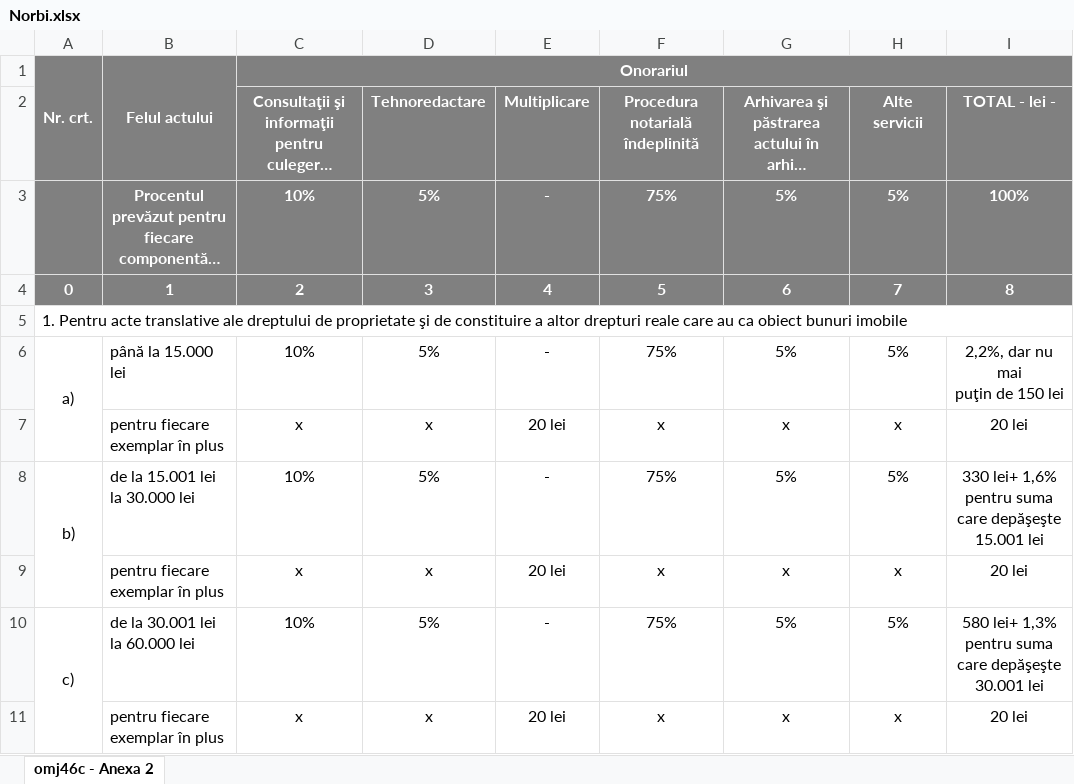
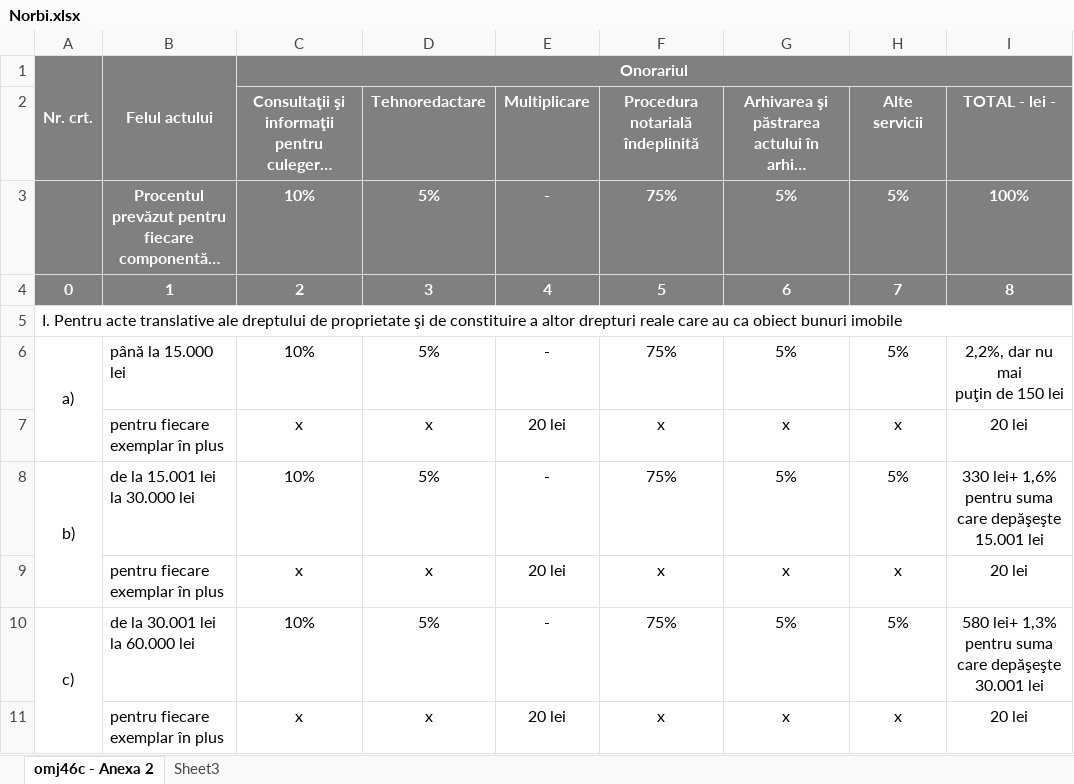
Before and after one commit to calinbule/bnp-calculator-comisioane, an Excel workbook: Norbi.xlsx, sheet omj46c - Anexa 2, drawn as a sheet; only a part is shown; long unchanged cells end in …; values as stored, in another font and other column widths than the file's, no borders; the diff names each change by its address in the sheet, - before the commit and + after, or states it on an @@ line.

Commit message:
transpunere anexa 2 in tabela finala pentru program

```diff
--- a/Norbi.xlsx (sheet omj46c - Anexa 2)
+++ b/Norbi.xlsx (sheet omj46c - Anexa 2)
+sheet tab: Sheet3
-A5: 1. Pentru acte…
+A5: I. Pentru acte…
```
Also changed, not shown: 1 other file.
